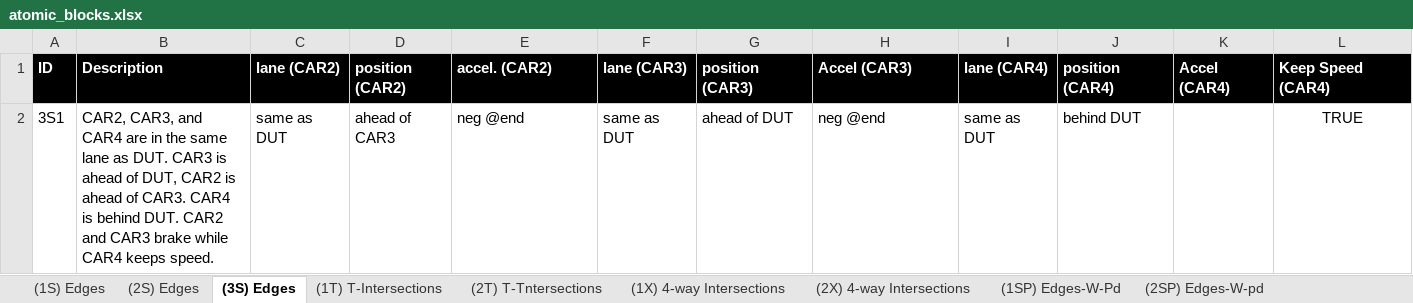
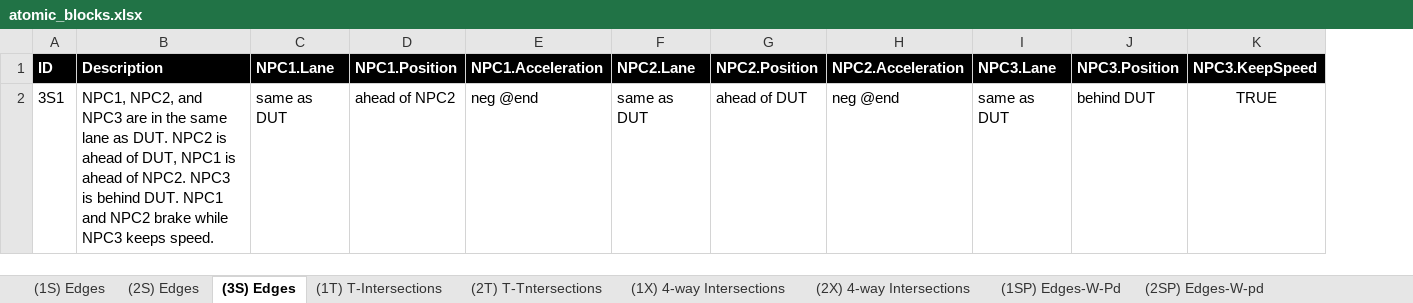
Before and after one commit to AkbasLab/AV-Atomic-Blocks-IV-2021, an Excel workbook: functional_scenarios/atomic_blocks.xlsx, sheet (3S) Edges, drawn as a sheet; values as stored, in another font and other column widths than the file's, no borders; removed rows and columns are numbered as before the commit, all else as after; the diff names each change by its address in the sheet, - before the commit and + after, or states it on an @@ line.

Commit message:
Add files via upload
edited:     CAR# -> NPC#
                 Changed actor in the column name from a suffix to a prefix
                 Made DUT columns before NPC or PED columns
                 Made sure ID #'s are incremental
                 Removed any empty columns

```diff
--- a/functional_scenarios/atomic_blocks.xlsx (sheet (3S) Edges)
+++ b/functional_scenarios/atomic_blocks.xlsx (sheet (3S) Edges)
-column D (position (CAR2)), row 2: ahead of CAR3
+column D (NPC1.Position), row 2: ahead of NPC2
-column K (Accel (CAR4)), empty
-C1: lane (CAR2)
+C1: NPC1.Lane
-E1: accel. (CAR2)
+E1: NPC1.Acceleration
-F1: lane (CAR3)
+F1: NPC2.Lane
-G1: position (CAR3)
+G1: NPC2.Position
-H1: Accel (CAR3)
+H1: NPC2.Acceleration
-I1: lane (CAR4)
+I1: NPC3.Lane
-J1: position (CAR4)
+J1: NPC3.Position
-K1: Keep Speed (CAR4)
+K1: NPC3.KeepSpeed
-B2 (Description): CAR2, CAR3, and CAR4 are in the same lane as DUT. CAR3 is ahead of DUT, CAR2 is ahead of CAR3. CAR4 is behind DUT. CAR2 and CAR3 brake while CAR4 keeps speed.
+B2 (Description): NPC1, NPC2, and NPC3 are in the same lane as DUT. NPC2 is ahead of DUT, NPC1 is ahead of NPC2. NPC3 is behind DUT. NPC1 and NPC2 brake while NPC3 keeps speed.
```
Also changed, not shown: sheet (2S) Edges, sheet (1S) Edges, sheet (2XP) 4-way Intersection-W-Pd, sheet (1X) 4-way Intersections, sheet (2T) T-Tntersections, sheet (2X) 4-way Intersections, 6 more sheets.
